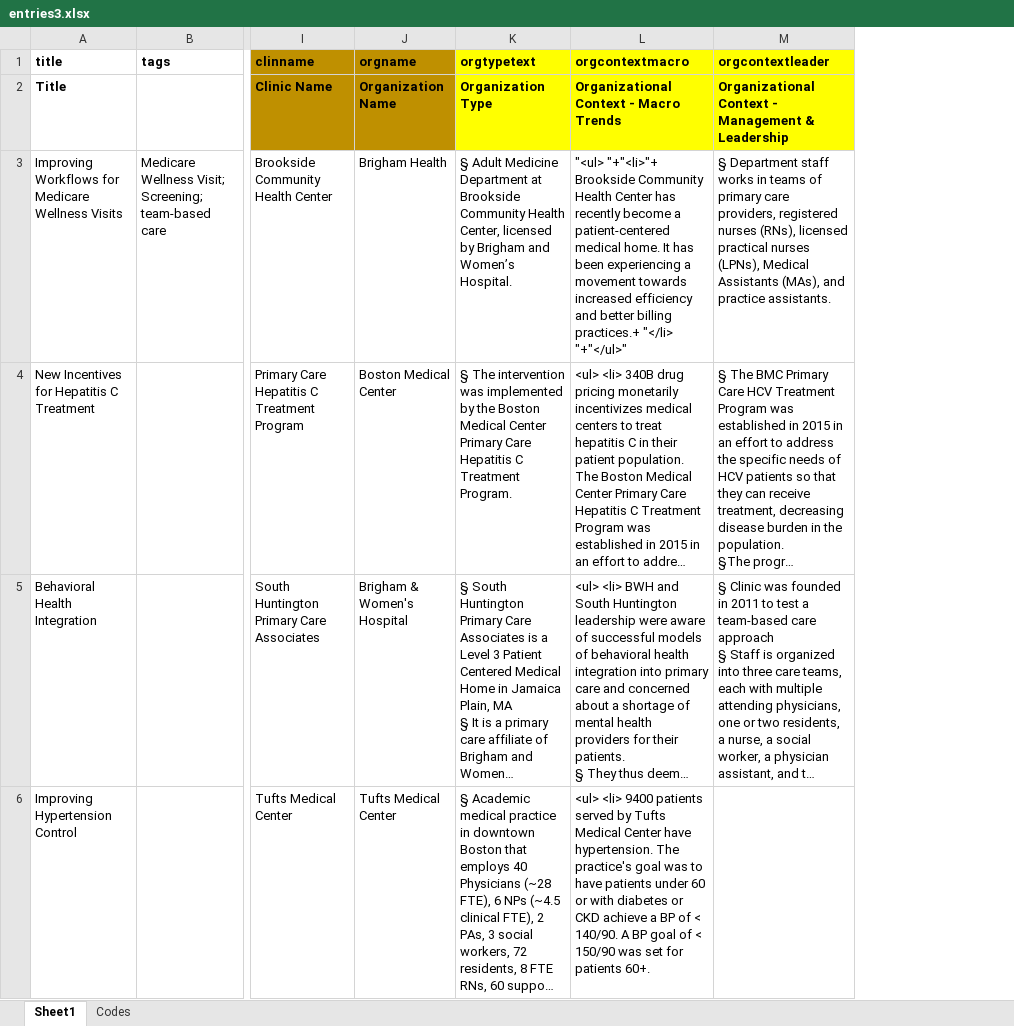
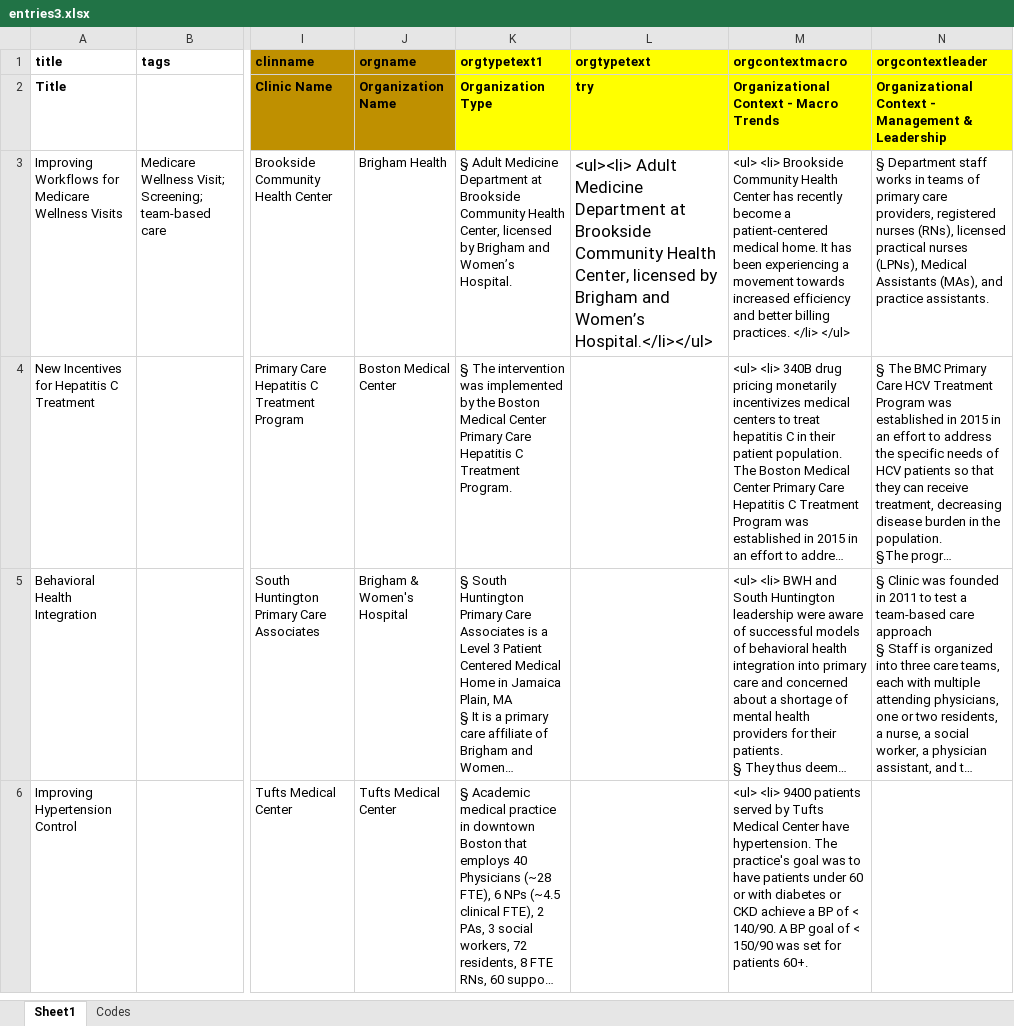
Before and after one commit to cmbear37/carezoom_frontend, an Excel workbook: carezoom_frontend/entries3.xlsx, sheet Sheet1, drawn as a sheet; only a part is shown, gaps mark what is left out; long unchanged cells end in …; values as stored, in another font and other column widths than the file's, no borders; addresses are those after the commit; the diff names each change by its address in the sheet, - before the commit and + after, or states it on an @@ line.

```diff
--- a/carezoom_frontend/entries3.xlsx (sheet Sheet1)
+++ b/carezoom_frontend/entries3.xlsx (sheet Sheet1)
+column L (orgtypetext), rows 2-3: try | <ul><li> Adult Medicine Department at Brookside Community Health Center, licensed by Brigham and Women’s Hospital.</li></ul>
-K1: orgtypetext
+K1: orgtypetext1
-M3 (orgcontextmacro): "<ul> "+"<li>"+ Brookside Community Health Center has recently become a patient-centered medical home. It has been experiencing a movement towards increased efficiency and better billing practices.+ "</li> "+"</ul>"
+M3 (orgcontextmacro): <ul> <li> Brookside Community Health Center has recently become a patient-centered medical home. It has been experiencing a movement towards increased efficiency and better billing practices. </li> </ul>
```
